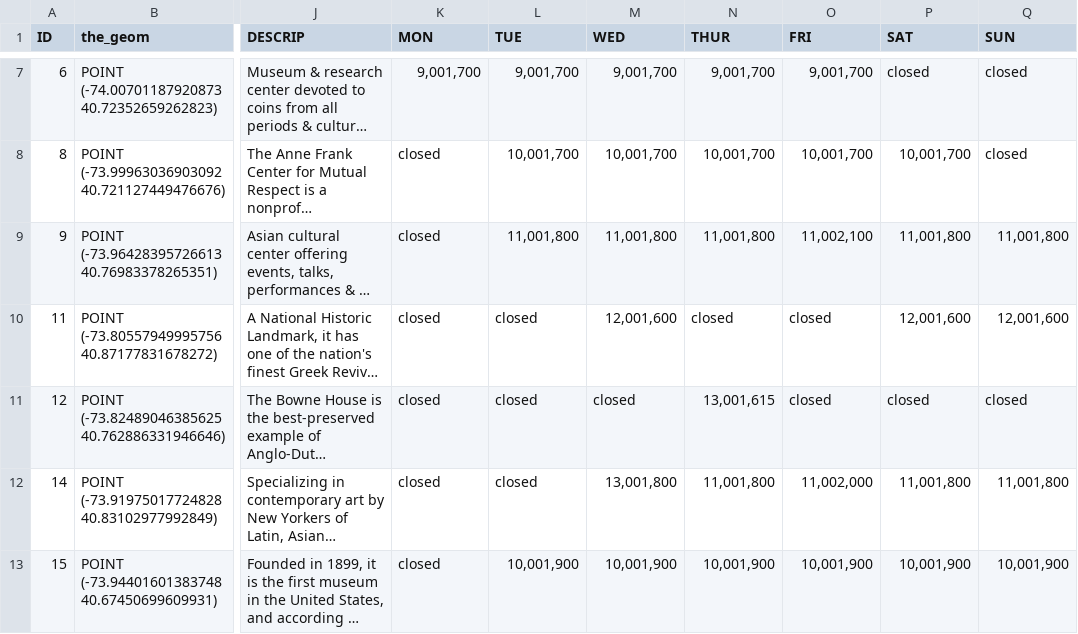
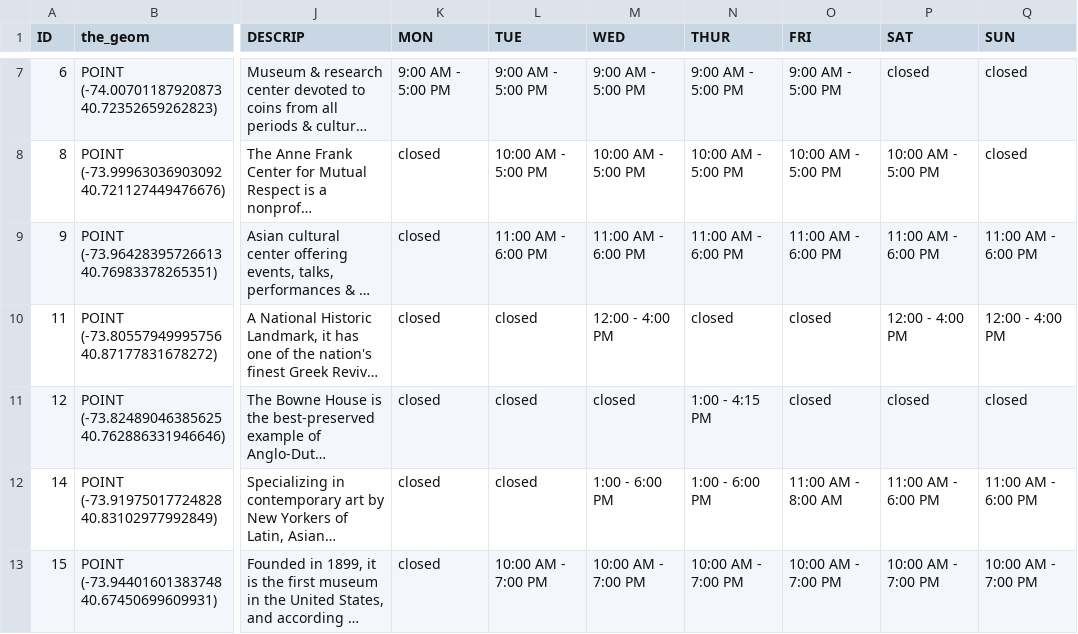
Before and after one commit to rafaellichen/Culturocity, a CSV file: MUSEUM.csv, drawn as a sheet; only a part is shown, gaps mark what is left out; long unchanged cells end in …; the diff covers the shown part only; the diff names each change by its address in the sheet, - before the commit and + after, or states it on an @@ line.

```diff
--- a/MUSEUM.csv
+++ b/MUSEUM.csv
-K7 (MON): 9,001,700
+K7 (MON): 9:00 AM - 5:00 PM
-L7 (TUE): 9,001,700
+L7 (TUE): 9:00 AM - 5:00 PM
-M7 (WED): 9,001,700
+M7 (WED): 9:00 AM - 5:00 PM
-N7 (THUR): 9,001,700
+N7 (THUR): 9:00 AM - 5:00 PM
-O7 (FRI): 9,001,700
+O7 (FRI): 9:00 AM - 5:00 PM
-L8 (TUE): 10,001,700
+L8 (TUE): 10:00 AM - 5:00 PM
-M8 (WED): 10,001,700
+M8 (WED): 10:00 AM - 5:00 PM
-N8 (THUR): 10,001,700
+N8 (THUR): 10:00 AM - 5:00 PM
-O8 (FRI): 10,001,700
+O8 (FRI): 10:00 AM - 5:00 PM
-P8 (SAT): 10,001,700
+P8 (SAT): 10:00 AM - 5:00 PM
-L9 (TUE): 11,001,800
+L9 (TUE): 11:00 AM - 6:00 PM
-M9 (WED): 11,001,800
+M9 (WED): 11:00 AM - 6:00 PM
-N9 (THUR): 11,001,800
+N9 (THUR): 11:00 AM - 6:00 PM
-O9 (FRI): 11,002,100
+O9 (FRI): 11:00 AM - 6:00 PM
-P9 (SAT): 11,001,800
+P9 (SAT): 11:00 AM - 6:00 PM
-Q9 (SUN): 11,001,800
+Q9 (SUN): 11:00 AM - 6:00 PM
-M10 (WED): 12,001,600
+M10 (WED): 12:00 - 4:00 PM
-P10 (SAT): 12,001,600
+P10 (SAT): 12:00 - 4:00 PM
-Q10 (SUN): 12,001,600
+Q10 (SUN): 12:00 - 4:00 PM
-N11 (THUR): 13,001,615
+N11 (THUR): 1:00 - 4:15 PM
-M12 (WED): 13,001,800
+M12 (WED): 1:00 - 6:00 PM
-N12 (THUR): 11,001,800
+N12 (THUR): 1:00 - 6:00 PM
-O12 (FRI): 11,002,000
+O12 (FRI): 11:00 AM - 8:00 AM
-P12 (SAT): 11,001,800
+P12 (SAT): 11:00 AM - 6:00 PM
-Q12 (SUN): 11,001,800
+Q12 (SUN): 11:00 AM - 6:00 PM
-L13 (TUE): 10,001,900
+L13 (TUE): 10:00 AM - 7:00 PM
-M13 (WED): 10,001,900
+M13 (WED): 10:00 AM - 7:00 PM
-N13 (THUR): 10,001,900
+N13 (THUR): 10:00 AM - 7:00 PM
-O13 (FRI): 10,001,900
+O13 (FRI): 10:00 AM - 7:00 PM
-P13 (SAT): 10,001,900
+P13 (SAT): 10:00 AM - 7:00 PM
-Q13 (SUN): 10,001,900
+Q13 (SUN): 10:00 AM - 7:00 PM
```
Also changed, not shown: 79 edited cells elsewhere in this file, 5 other files.
